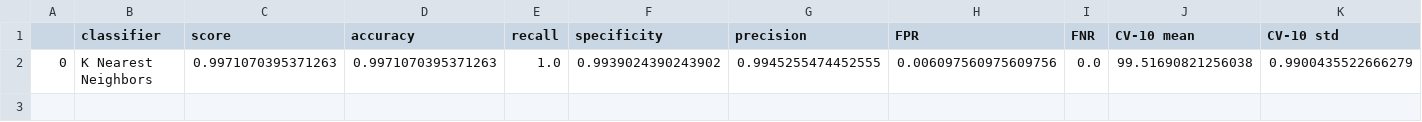
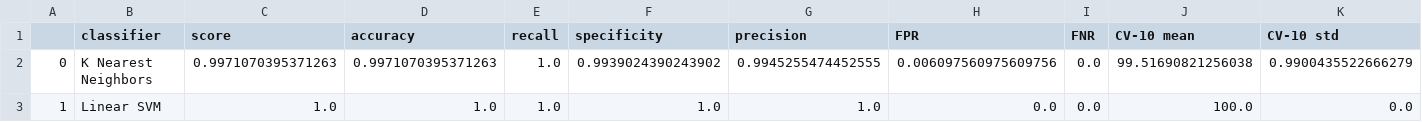
Before and after one commit to mohankrishna12/audio-feature-extraction, a CSV file: performance_metrics.csv, drawn as a sheet; only a part is shown; rows hold the shown columns only; the diff names each change by its address in the sheet, - before the commit and + after, or states it on an @@ line.

```diff
--- a/performance_metrics.csv
+++ b/performance_metrics.csv
+row 3: 1 | Linear SVM | 1.0 | 1.0 | 1.0 | 1.0 | 1.0 | 0.0 | 0.0 | 100.0 | 0.0
```
Also changed, not shown: 10 other files.
